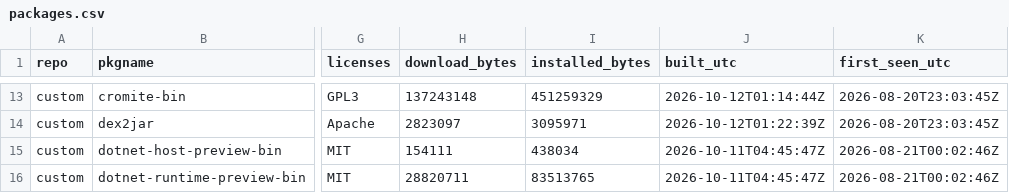
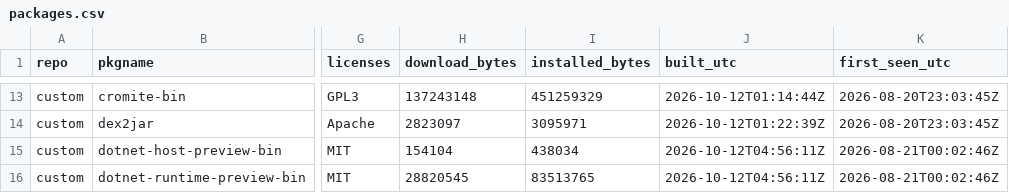
Before and after one commit to xerootg/xerootg.github.io, a CSV file: data/packages.csv, drawn as a sheet; only a part is shown, gaps mark what is left out; the diff covers the shown part only; the diff names each change by its address in the sheet, - before the commit and + after, or states it on an @@ line.

```diff
--- a/data/packages.csv
+++ b/data/packages.csv
-H15 (download_bytes): 154111
+H15 (download_bytes): 154104
-J15:J16 (built_utc): 2026-10-11T04:45:47Z
+J15:J16 (built_utc): 2026-10-12T04:56:11Z
-H16 (download_bytes): 28820711
+H16 (download_bytes): 28820545
```
Also changed, not shown: 22 edited cells elsewhere in this file, data/changes.csv, 2 other files.
